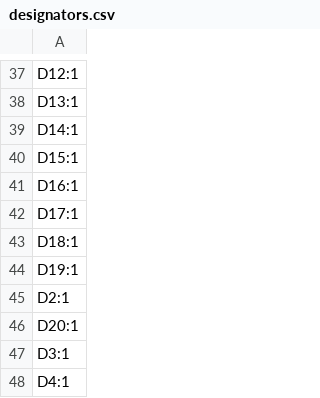
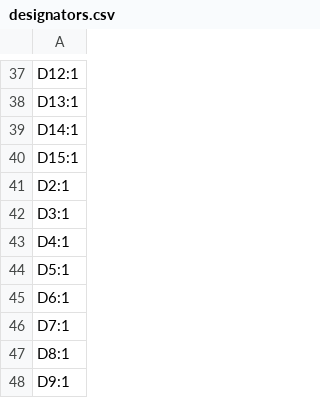
Before and after one commit to cyfinfaza/RSC-LV3-LVBPS, a CSV file: production/designators.csv, drawn as a sheet; only a part is shown, gaps mark what is left out; the shorter side is filled out with more unchanged rows; the diff names each change by its address in the sheet, - before the commit and + after, or states it on an @@ line.

```diff
--- a/production/designators.csv
+++ b/production/designators.csv
-row 41: D16:1
-row 42: D17:1
-row 43: D18:1
-row 44: D19:1
-row 46: D20:1
```
Also changed, not shown: production/bom.csv, production/positions.csv, 19 other files.
